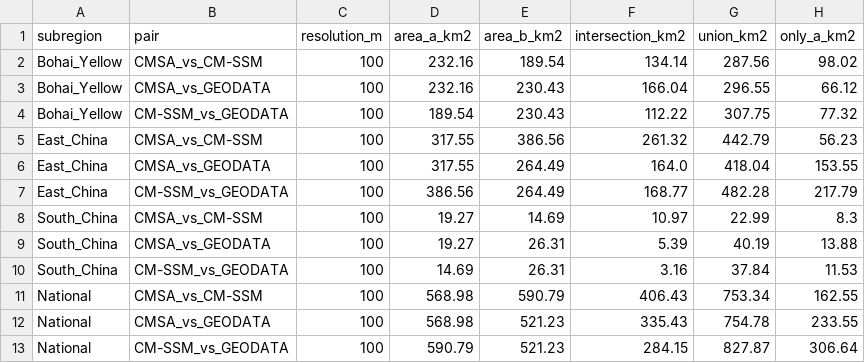
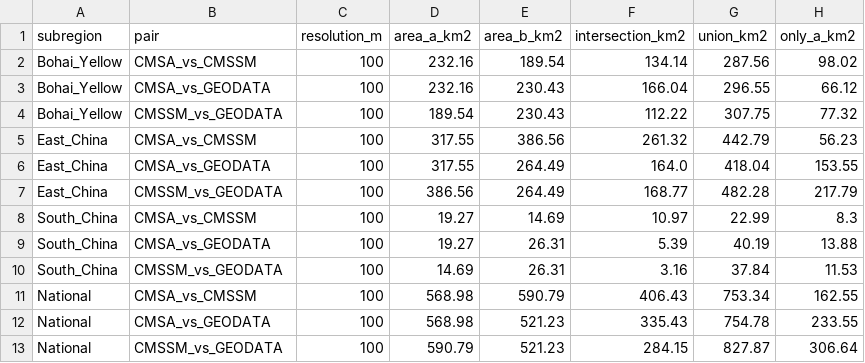
Before and after one commit to Yingda-Yu/Spartina-Earth, a CSV file: papers/paper1_map_reliability/results/regional_geographic_2020.csv, drawn as a sheet; only a part is shown; the diff names each change by its address in the sheet, - before the commit and + after, or states it on an @@ line.

Commit message:
chore(paper1): rerun E5d/E5e provenance after commit; harden fig05 pair matching
Provenance JSONs previously recorded da51613 because the scripts ran on the
pre-commit working tree. Both were rerun on 1c98369 (E5d 249.0 s, E5e 106.7 s,
maxrss 3.68 GB) and reproduce the archived values exactly, so the outputs are
unchanged apart from the recorded commit, creation time and the CM-SSM pair
identifier.

e5f_regional_figure.py now normalises `CMSA_vs_CM-SSM` / `CMSA_vs_CMSSM` so the
figure cannot silently drop bars when E5d writes the hyphen-free identifier.
Regenerated fig05 still shows all nine bars with 2 km block-bootstrap CIs.

```diff
--- a/papers/paper1_map_reliability/results/regional_geographic_2020.csv
+++ b/papers/paper1_map_reliability/results/regional_geographic_2020.csv
-B2 (pair): CMSA_vs_CM-SSM
+B2 (pair): CMSA_vs_CMSSM
-B4 (pair): CM-SSM_vs_GEODATA
+B4 (pair): CMSSM_vs_GEODATA
-B5 (pair): CMSA_vs_CM-SSM
+B5 (pair): CMSA_vs_CMSSM
-B7 (pair): CM-SSM_vs_GEODATA
+B7 (pair): CMSSM_vs_GEODATA
-B8 (pair): CMSA_vs_CM-SSM
+B8 (pair): CMSA_vs_CMSSM
-B10 (pair): CM-SSM_vs_GEODATA
+B10 (pair): CMSSM_vs_GEODATA
-B11 (pair): CMSA_vs_CM-SSM
+B11 (pair): CMSA_vs_CMSSM
-B13 (pair): CM-SSM_vs_GEODATA
+B13 (pair): CMSSM_vs_GEODATA
```
Also changed, not shown: 4 other files.
